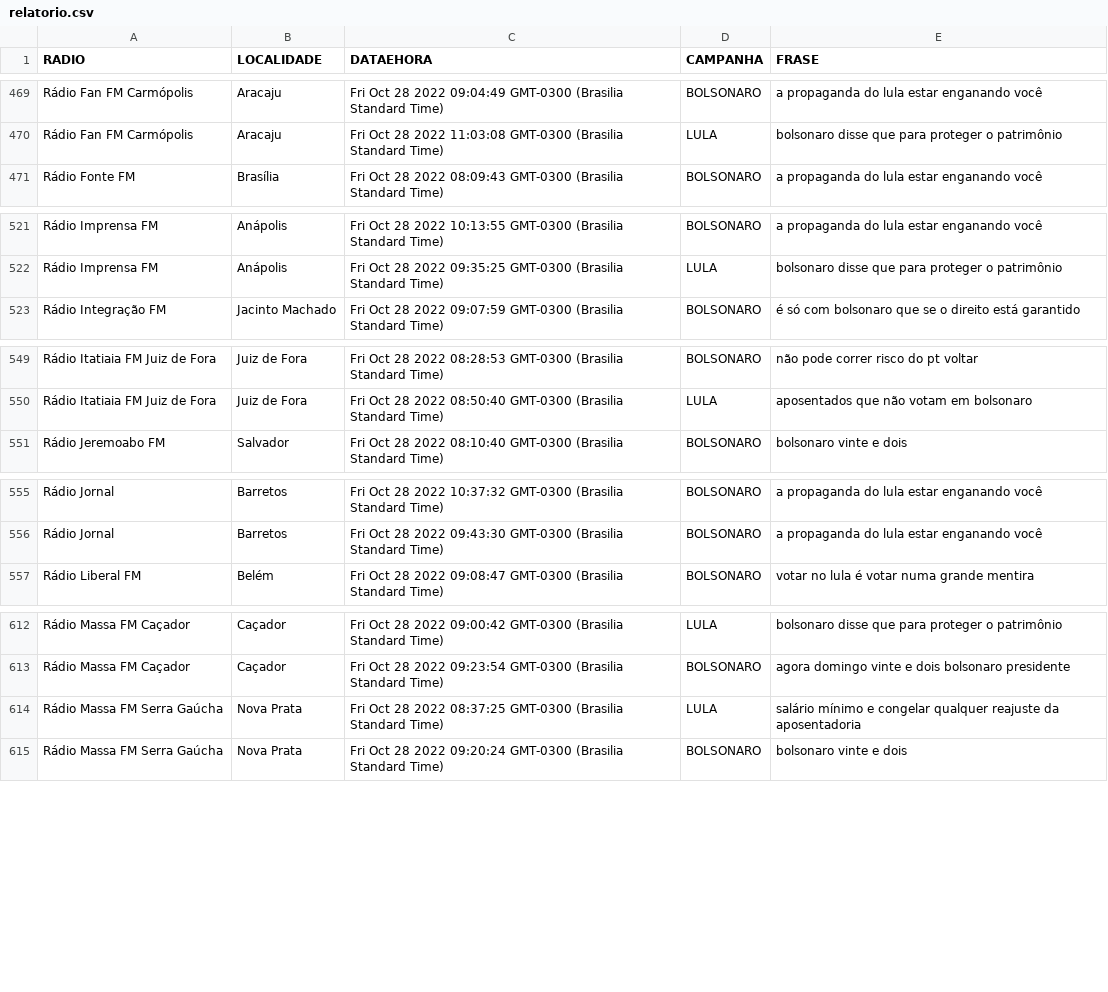
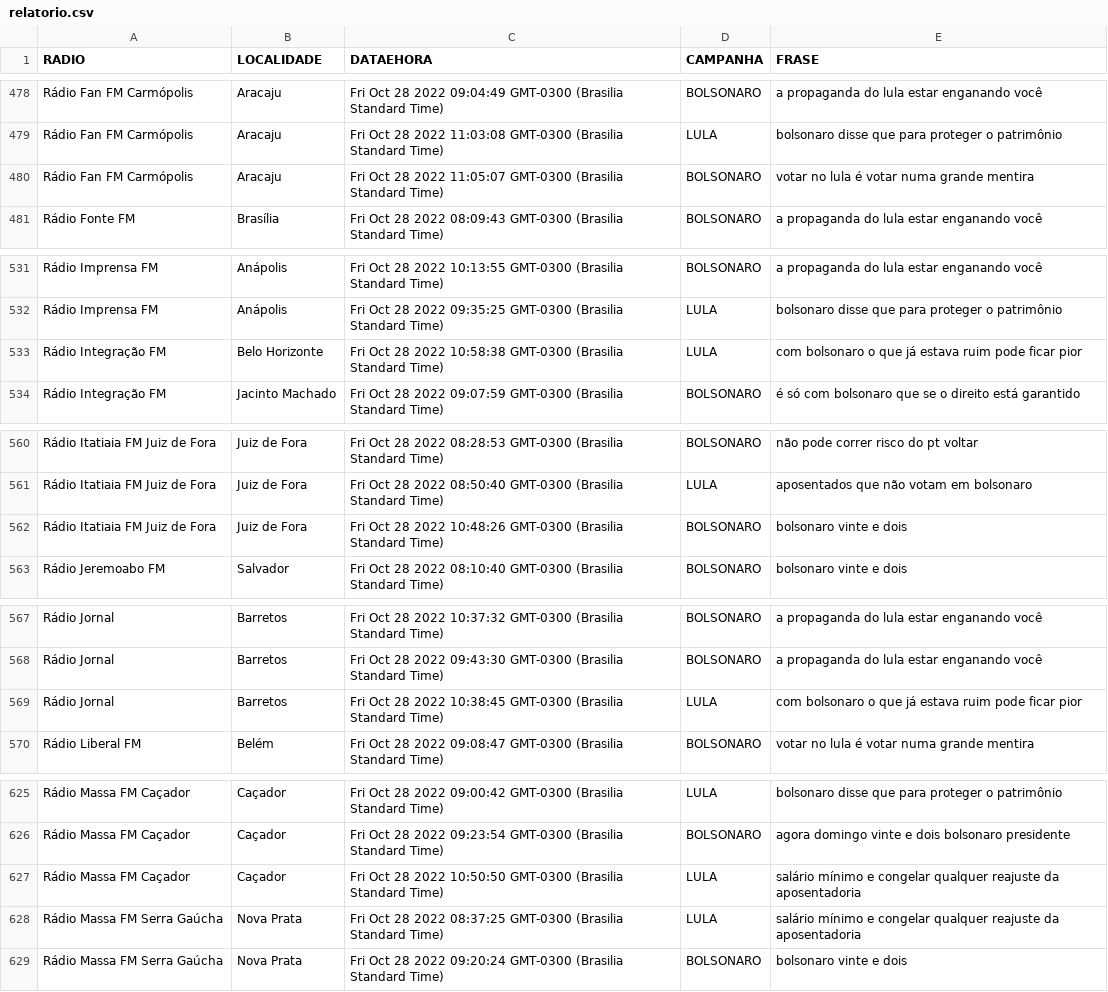
Before and after one commit to andrehrferreira/auditoriaradios, a CSV file: relatorio.csv, drawn as a sheet; only a part is shown, gaps mark what is left out; the diff covers the shown part only; the diff names each change by its address in the sheet, - before the commit and + after, or states it on an @@ line.

```diff
--- a/relatorio.csv
+++ b/relatorio.csv
+row 480: Rádio Fan FM Carmópolis | Aracaju | Fri Oct 28 2022 11:05:07 GMT-0300 (Brasilia Standard Time) | BOLSONARO | votar no lula é votar numa grande mentira
+row 533: Rádio Integração FM | Belo Horizonte | Fri Oct 28 2022 10:58:38 GMT-0300 (Brasilia Standard Time) | LULA | com bolsonaro o que já estava ruim pode ficar pior
+row 562: Rádio Itatiaia FM Juiz de Fora | Juiz de Fora | Fri Oct 28 2022 10:48:26 GMT-0300 (Brasilia Standard Time) | BOLSONARO | bolsonaro vinte e dois
+row 569: Rádio Jornal | Barretos | Fri Oct 28 2022 10:38:45 GMT-0300 (Brasilia Standard Time) | LULA | com bolsonaro o que já estava ruim pode ficar pior
+row 627: Rádio Massa FM Caçador | Caçador | Fri Oct 28 2022 10:50:50 GMT-0300 (Brasilia Standard Time) | LULA | salário mínimo e congelar qualquer reajuste da aposentadoria
```
Also changed, not shown: 18 added rows elsewhere in this file, site/relatorio.csv, 54 other files.
